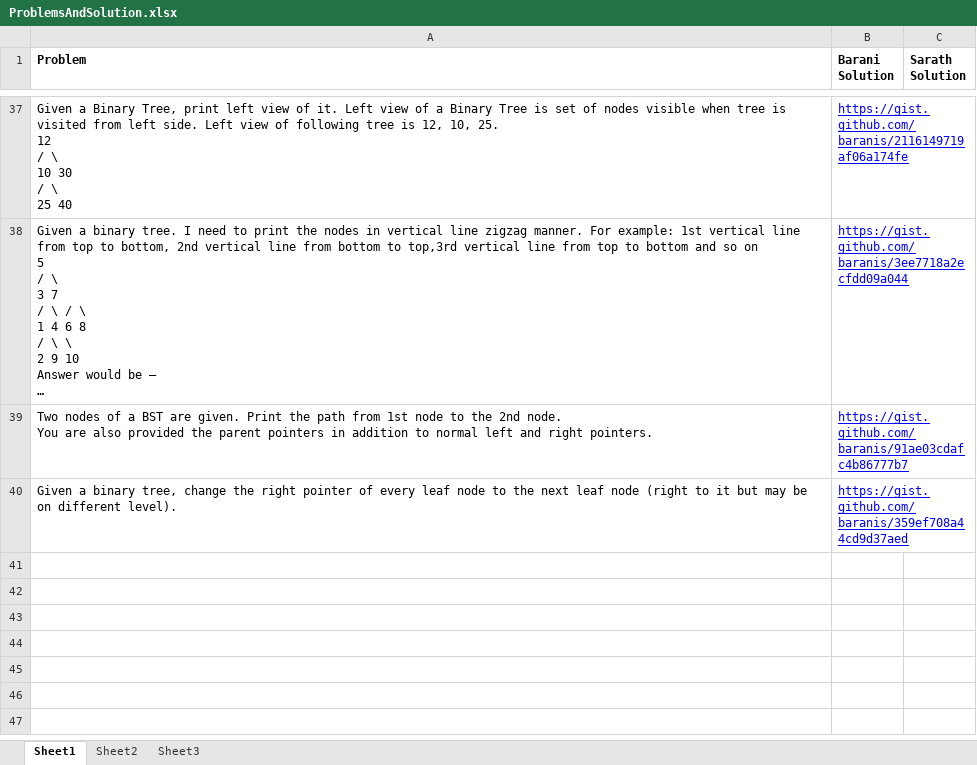
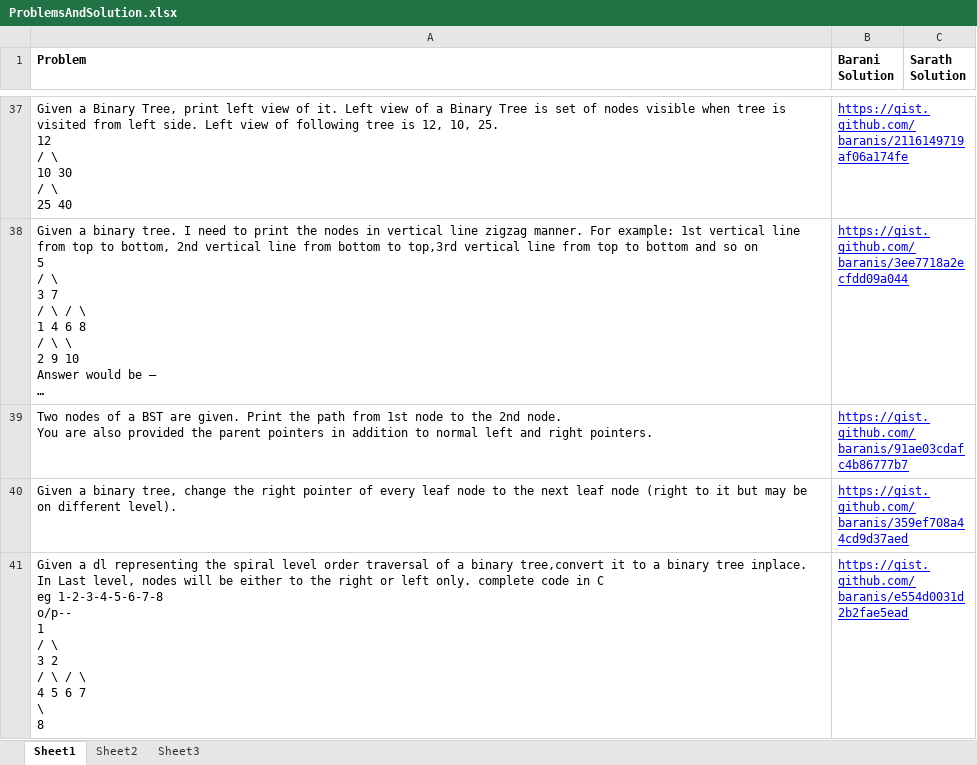
Before and after one commit to eedsva/mytrack, an Excel workbook: ProblemsAndSolution.xlsx, sheet Sheet1, drawn as a sheet; only a part is shown, gaps mark what is left out; long unchanged cells end in …; values as stored, in another font and other column widths than the file's, no borders; ↵ is a line break in a cell; the diff names each change by its address in the sheet, - before the commit and + after, or states it on an @@ line.

```diff
--- a/ProblemsAndSolution.xlsx (sheet Sheet1)
+++ b/ProblemsAndSolution.xlsx (sheet Sheet1)
+row 41: Given a dl representing the spiral level order traversal of a binary tree,convert it to a binary tree inplace. In Last level, nodes will be either to the right or left only. complete code in C ↵ eg 1-2-3-4-5-6-7-8 ↵ o/p-- ↵ 1 ↵ / \ ↵ 3 2 ↵ / \ / \ ↵ 4 5 6 7 ↵ \ ↵ 8 | https://gist.github.com/baranis/e554d0031d2b2fae5ead
```
Also changed, not shown: Track Of Barani.xlsx, Track Of Sarath.xlsx.
